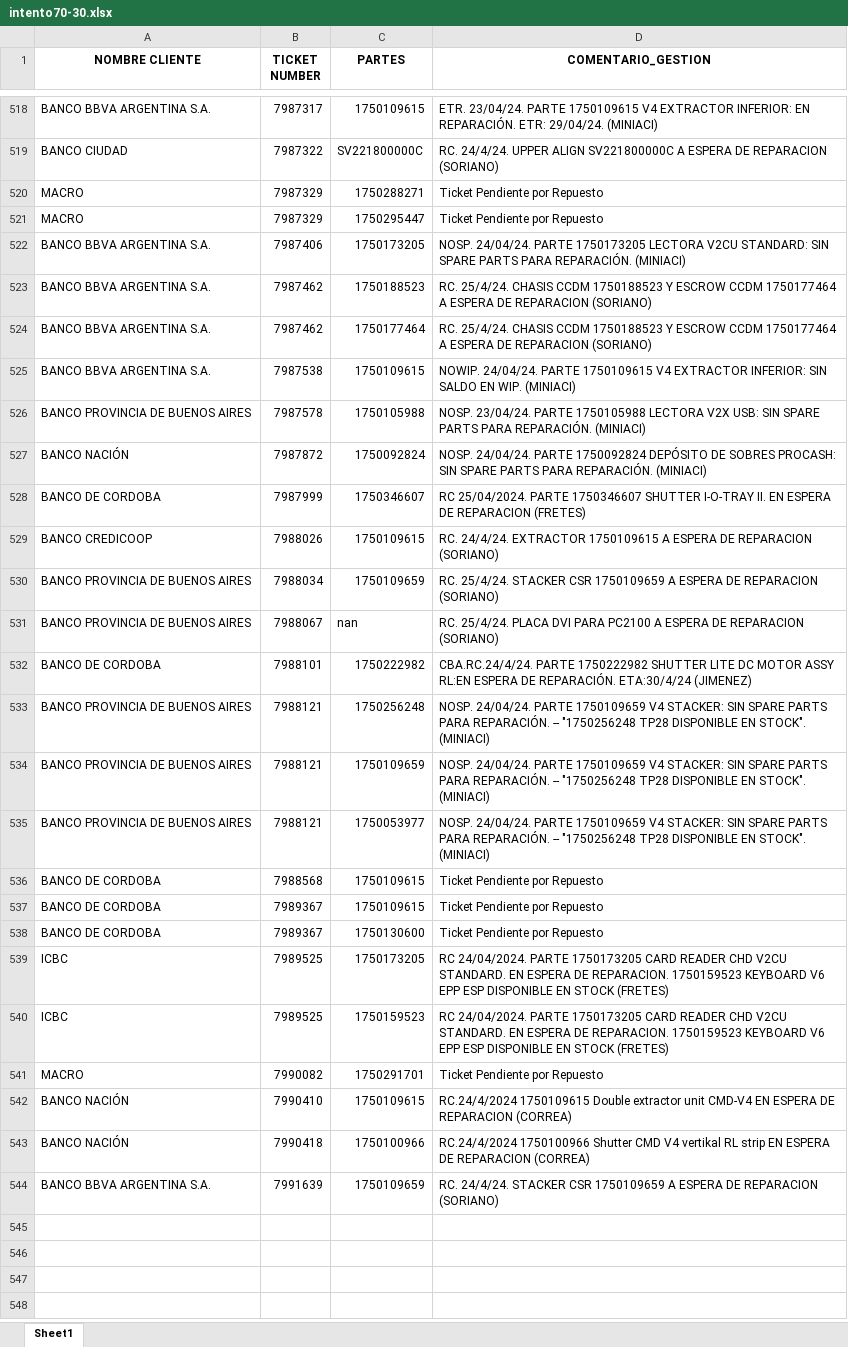
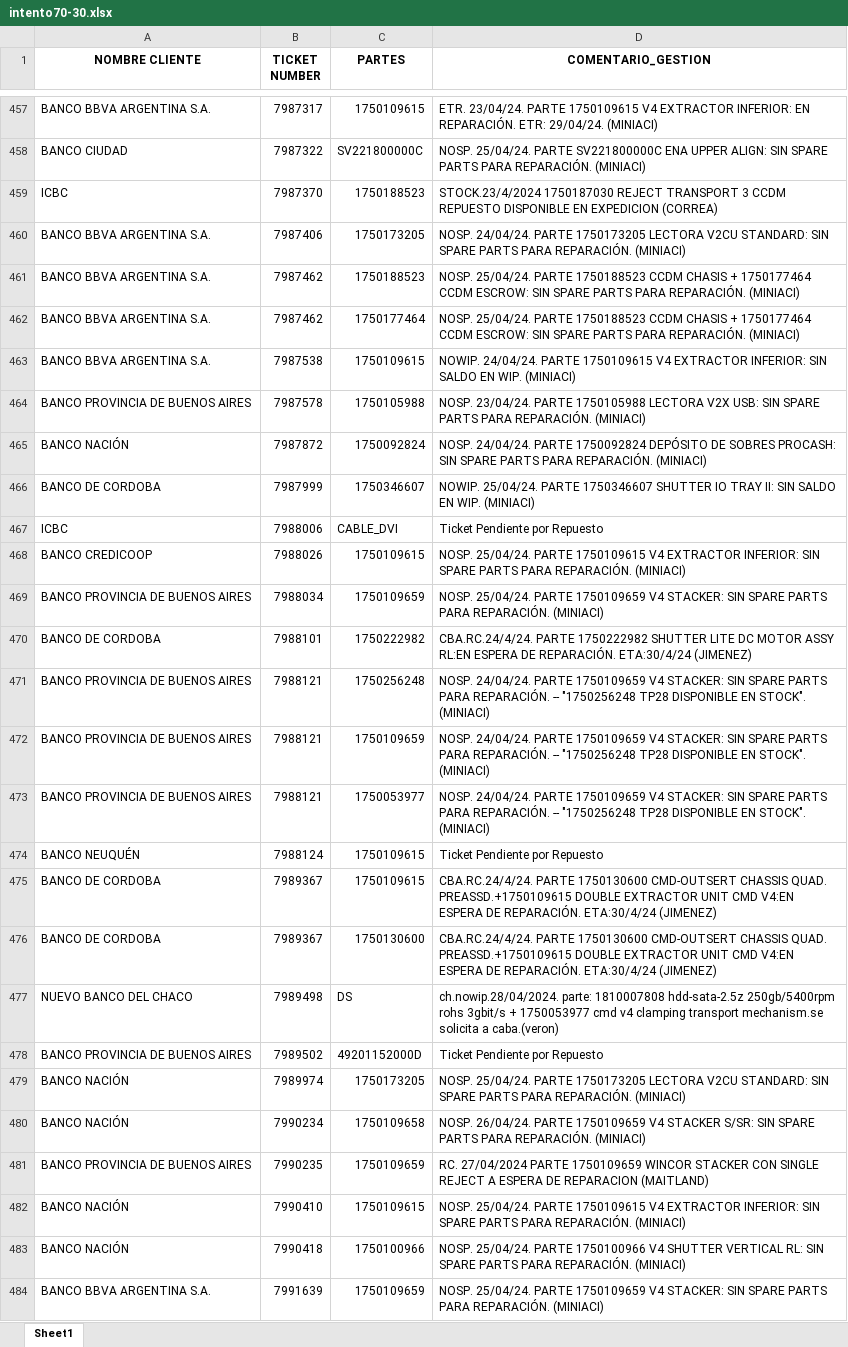
Before and after one commit to lucasrdrz/testdn, an Excel workbook: intento70-30.xlsx, sheet Sheet1, drawn as a sheet; only a part is shown, gaps mark what is left out; values as stored, in another font and other column widths than the file's, no borders; removed rows and columns are numbered as before the commit, all else as after; the diff covers the shown part only; the diff names each change by its address in the sheet, - before the commit and + after, or states it on an @@ line.

```diff
--- a/intento70-30.xlsx (sheet Sheet1)
+++ b/intento70-30.xlsx (sheet Sheet1)
-D458 (COMENTARIO_GESTION): RC. 24/4/24. UPPER ALIGN SV221800000C A ESPERA DE REPARACION (SORIANO)
+D458 (COMENTARIO_GESTION): NOSP. 25/04/24. PARTE SV221800000C ENA UPPER ALIGN: SIN SPARE PARTS PARA REPARACIÓN. (MINIACI)
-row 520: MACRO | 7987329 | 1750288271 | Ticket Pendiente por Repuesto
-row 521: MACRO | 7987329 | 1750295447 | Ticket Pendiente por Repuesto
+row 459: ICBC | 7987370 | 1750188523 | STOCK.23/4/2024 1750187030 REJECT TRANSPORT 3 CCDM REPUESTO DISPONIBLE EN EXPEDICION (CORREA)
-D461:D462 (COMENTARIO_GESTION): RC. 25/4/24. CHASIS CCDM 1750188523 Y ESCROW CCDM 1750177464 A ESPERA DE REPARACION (SORIANO)
+D461:D462 (COMENTARIO_GESTION): NOSP. 25/04/24. PARTE 1750188523 CCDM CHASIS + 1750177464 CCDM ESCROW: SIN SPARE PARTS PARA REPARACIÓN. (MINIACI)
-D466 (COMENTARIO_GESTION): RC 25/04/2024. PARTE 1750346607 SHUTTER I-O-TRAY II. EN ESPERA DE REPARACION (FRETES)
+D466 (COMENTARIO_GESTION): NOWIP. 25/04/24. PARTE 1750346607 SHUTTER IO TRAY II: SIN SALDO EN WIP. (MINIACI)
+row 467: ICBC | 7988006 | CABLE_DVI | Ticket Pendiente por Repuesto
-D468 (COMENTARIO_GESTION): RC. 24/4/24. EXTRACTOR 1750109615 A ESPERA DE REPARACION (SORIANO)
+D468 (COMENTARIO_GESTION): NOSP. 25/04/24. PARTE 1750109615 V4 EXTRACTOR INFERIOR: SIN SPARE PARTS PARA REPARACIÓN. (MINIACI)
-D469 (COMENTARIO_GESTION): RC. 25/4/24. STACKER CSR 1750109659 A ESPERA DE REPARACION (SORIANO)
+D469 (COMENTARIO_GESTION): NOSP. 25/04/24. PARTE 1750109659 V4 STACKER: SIN SPARE PARTS PARA REPARACIÓN. (MINIACI)
-row 531: BANCO PROVINCIA DE BUENOS AIRES | 7988067 | nan | RC. 25/4/24. PLACA DVI PARA PC2100 A ESPERA DE REPARACION (SORIANO)
-A474 (NOMBRE CLIENTE): BANCO DE CORDOBA
+A474 (NOMBRE CLIENTE): BANCO NEUQUÉN
-B474 (TICKET NUMBER): 7988568
+B474 (TICKET NUMBER): 7988124
-D475:D476 (COMENTARIO_GESTION): Ticket Pendiente por Repuesto
+D475:D476 (COMENTARIO_GESTION): CBA.RC.24/4/24. PARTE 1750130600 CMD-OUTSERT CHASSIS QUAD. PREASSD.+1750109615 DOUBLE EXTRACTOR UNIT CMD V4:EN ESPERA DE REPARACIÓN. ETA:30/4/24 (JIMENEZ)
-row 539: ICBC | 7989525 | 1750173205 | RC 24/04/2024. PARTE 1750173205 CARD READER CHD V2CU STANDARD. EN ESPERA DE REPARACION. 1750159523 KEYBOARD V6 EPP ESP DISPONIBLE EN STOCK (FRETES)
-row 540: ICBC | 7989525 | 1750159523 | RC 24/04/2024. PARTE 1750173205 CARD READER CHD V2CU STANDARD. EN ESPERA DE REPARACION. 1750159523 KEYBOARD V6 EPP ESP DISPONIBLE EN STOCK (FRETES)
-row 541: MACRO | 7990082 | 1750291701 | Ticket Pendiente por Repuesto
+row 477: NUEVO BANCO DEL CHACO | 7989498 | DS | ch.nowip.28/04/2024. parte: 1810007808 hdd-sata-2.5z 250gb/5400rpm rohs 3gbit/s + 1750053977 cmd v4 clamping transport mechanism.se solicita a caba.(veron)
+row 478: BANCO PROVINCIA DE BUENOS AIRES | 7989502 | 49201152000D | Ticket Pendiente por Repuesto
+row 479: BANCO NACIÓN | 7989974 | 1750173205 | NOSP. 25/04/24. PARTE 1750173205 LECTORA V2CU STANDARD: SIN SPARE PARTS PARA REPARACIÓN. (MINIACI)
+row 480: BANCO NACIÓN | 7990234 | 1750109658 | NOSP. 26/04/24. PARTE 1750109659 V4 STACKER S/SR: SIN SPARE PARTS PARA REPARACIÓN. (MINIACI)
+row 481: BANCO PROVINCIA DE BUENOS AIRES | 7990235 | 1750109659 | RC. 27/04/2024 PARTE 1750109659 WINCOR STACKER CON SINGLE REJECT A ESPERA DE REPARACION (MAITLAND)
-D482 (COMENTARIO_GESTION): RC.24/4/2024 1750109615 Double extractor unit CMD-V4 EN ESPERA DE REPARACION (CORREA)
+D482 (COMENTARIO_GESTION): NOSP. 25/04/24. PARTE 1750109615 V4 EXTRACTOR INFERIOR: SIN SPARE PARTS PARA REPARACIÓN. (MINIACI)
-D483 (COMENTARIO_GESTION): RC.24/4/2024 1750100966 Shutter CMD V4 vertikal RL strip EN ESPERA DE REPARACION (CORREA)
+D483 (COMENTARIO_GESTION): NOSP. 25/04/24. PARTE 1750100966 V4 SHUTTER VERTICAL RL: SIN SPARE PARTS PARA REPARACIÓN. (MINIACI)
-D484 (COMENTARIO_GESTION): RC. 24/4/24. STACKER CSR 1750109659 A ESPERA DE REPARACION (SORIANO)
+D484 (COMENTARIO_GESTION): NOSP. 25/04/24. PARTE 1750109659 V4 STACKER: SIN SPARE PARTS PARA REPARACIÓN. (MINIACI)
```
Also changed, not shown: 48 added rows, 74 removed rows and 24 edited cells elsewhere in this sheet, TicktesPendientes.xlsx, 1 other file.
